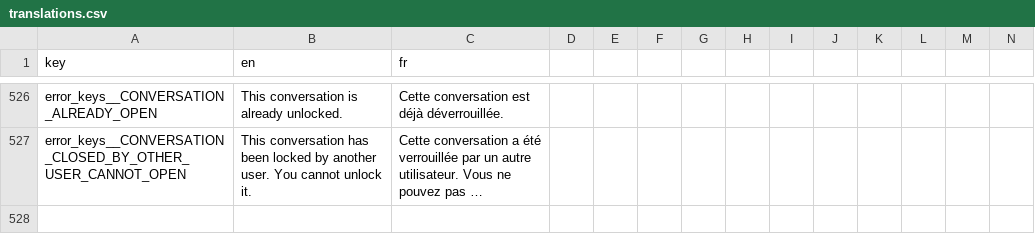
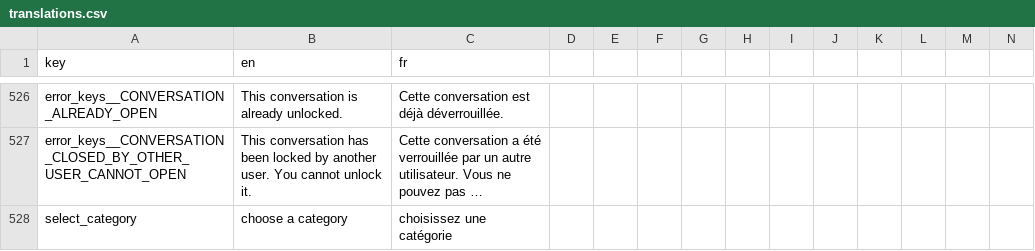
Before and after one commit to shareish/shareish, a CSV file: frontend/src/locales/translations.csv, drawn as a sheet; only a part is shown, gaps mark what is left out; long unchanged cells end in …; rows hold the shown columns only; the diff names each change by its address in the sheet, - before the commit and + after, or states it on an @@ line.

```diff
--- a/frontend/src/locales/translations.csv
+++ b/frontend/src/locales/translations.csv
+row 528: select_category | choose a category | choisissez une catégorie
```
Also changed, not shown: 3 other files.
